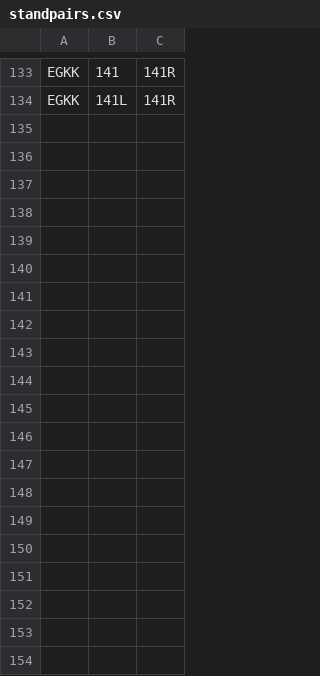
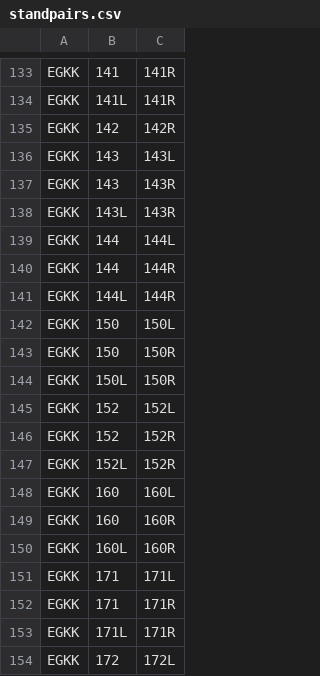
Before and after one commit to VATSIM-UK/uk-controller-api, a CSV file: database/data/stands/2020/standpairs.csv, drawn as a sheet; only a part is shown, gaps mark what is left out; the diff covers the shown part only; the diff names each change by its address in the sheet, - before the commit and + after, or states it on an @@ line.

```diff
--- a/database/data/stands/2020/standpairs.csv
+++ b/database/data/stands/2020/standpairs.csv
+row 135: EGKK | 142 | 142R
+row 136: EGKK | 143 | 143L
+row 137: EGKK | 143 | 143R
+row 138: EGKK | 143L | 143R
+row 139: EGKK | 144 | 144L
+row 140: EGKK | 144 | 144R
+row 141: EGKK | 144L | 144R
+row 142: EGKK | 150 | 150L
+row 143: EGKK | 150 | 150R
+row 144: EGKK | 150L | 150R
+row 145: EGKK | 152 | 152L
+row 146: EGKK | 152 | 152R
+row 147: EGKK | 152L | 152R
+row 148: EGKK | 160 | 160L
+row 149: EGKK | 160 | 160R
+row 150: EGKK | 160L | 160R
+row 151: EGKK | 171 | 171L
+row 152: EGKK | 171 | 171R
+row 153: EGKK | 171L | 171R
+row 154: EGKK | 172 | 172L
```
Also changed, not shown: 26 added rows and 9 edited cells elsewhere in this file, database/data/stands/2020/missingstands.csv, database/data/stands/2020/standcats.csv, 2 other files.
